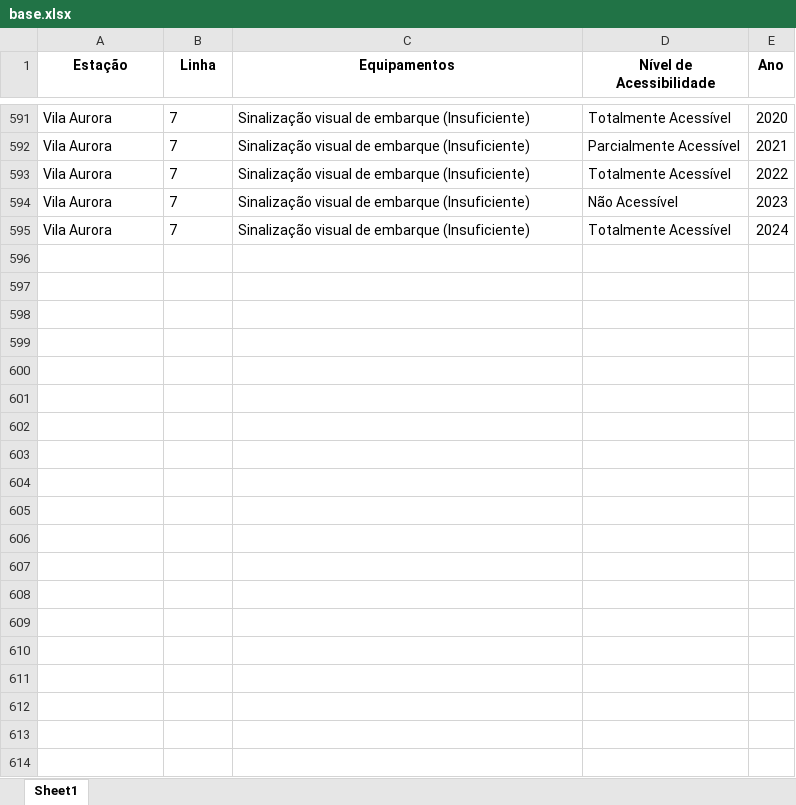
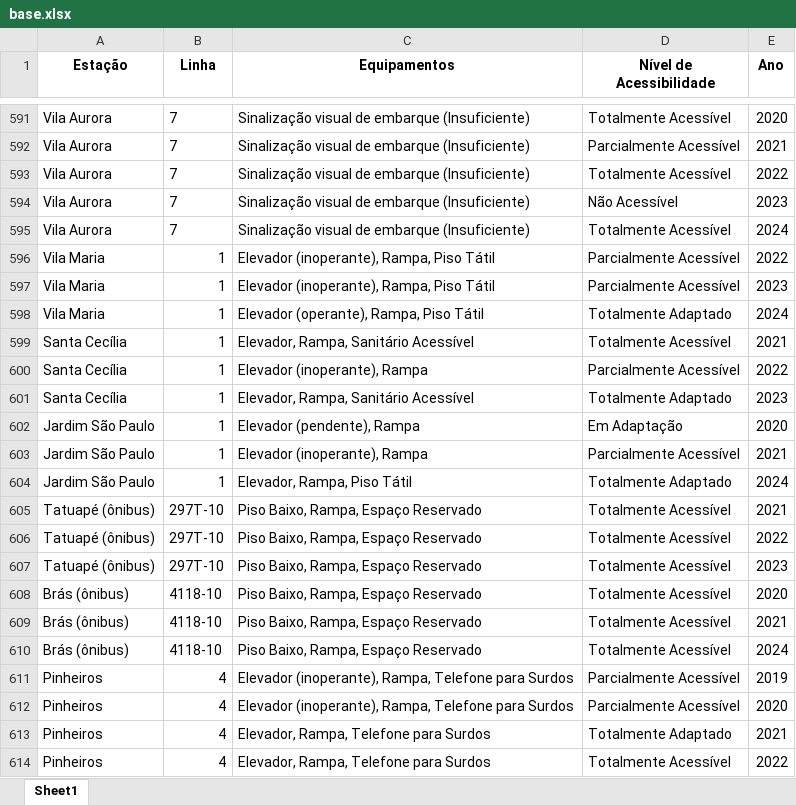
Before and after one commit to MoveAcess/moveacess-java, an Excel workbook: move-acess/src/main/resources/base.xlsx, sheet Sheet1, drawn as a sheet; only a part is shown, gaps mark what is left out; values as stored, in another font and other column widths than the file's, no borders; the diff covers the shown part only; the diff names each change by its address in the sheet, - before the commit and + after, or states it on an @@ line.

Commit message:
Mais dados na base de dados

```diff
--- a/move-acess/src/main/resources/base.xlsx (sheet Sheet1)
+++ b/move-acess/src/main/resources/base.xlsx (sheet Sheet1)
+row 596: Vila Maria | 1 | Elevador (inoperante), Rampa, Piso Tátil | Parcialmente Acessível | 2022
+row 597: Vila Maria | 1 | Elevador (inoperante), Rampa, Piso Tátil | Parcialmente Acessível | 2023
+row 598: Vila Maria | 1 | Elevador (operante), Rampa, Piso Tátil | Totalmente Adaptado | 2024
+row 599: Santa Cecília | 1 | Elevador, Rampa, Sanitário Acessível | Totalmente Acessível | 2021
+row 600: Santa Cecília | 1 | Elevador (inoperante), Rampa | Parcialmente Acessível | 2022
+row 601: Santa Cecília | 1 | Elevador, Rampa, Sanitário Acessível | Totalmente Adaptado | 2023
+row 602: Jardim São Paulo | 1 | Elevador (pendente), Rampa | Em Adaptação | 2020
+row 603: Jardim São Paulo | 1 | Elevador (inoperante), Rampa | Parcialmente Acessível | 2021
+row 604: Jardim São Paulo | 1 | Elevador, Rampa, Piso Tátil | Totalmente Adaptado | 2024
+row 605: Tatuapé (ônibus) | 297T-10 | Piso Baixo, Rampa, Espaço Reservado | Totalmente Acessível | 2021
+row 606: Tatuapé (ônibus) | 297T-10 | Piso Baixo, Rampa, Espaço Reservado | Totalmente Acessível | 2022
+row 607: Tatuapé (ônibus) | 297T-10 | Piso Baixo, Rampa, Espaço Reservado | Totalmente Acessível | 2023
+row 608: Brás (ônibus) | 4118-10 | Piso Baixo, Rampa, Espaço Reservado | Totalmente Acessível | 2020
+row 609: Brás (ônibus) | 4118-10 | Piso Baixo, Rampa, Espaço Reservado | Totalmente Acessível | 2021
+row 610: Brás (ônibus) | 4118-10 | Piso Baixo, Rampa, Espaço Reservado | Totalmente Acessível | 2024
+row 611: Pinheiros | 4 | Elevador (inoperante), Rampa, Telefone para Surdos | Parcialmente Acessível | 2019
+row 612: Pinheiros | 4 | Elevador (inoperante), Rampa, Telefone para Surdos | Parcialmente Acessível | 2020
+row 613: Pinheiros | 4 | Elevador, Rampa, Telefone para Surdos | Totalmente Adaptado | 2021
+row 614: Pinheiros | 4 | Elevador, Rampa, Telefone para Surdos | Totalmente Acessível | 2022
```
Also changed, not shown: 15 added rows elsewhere in this sheet.
